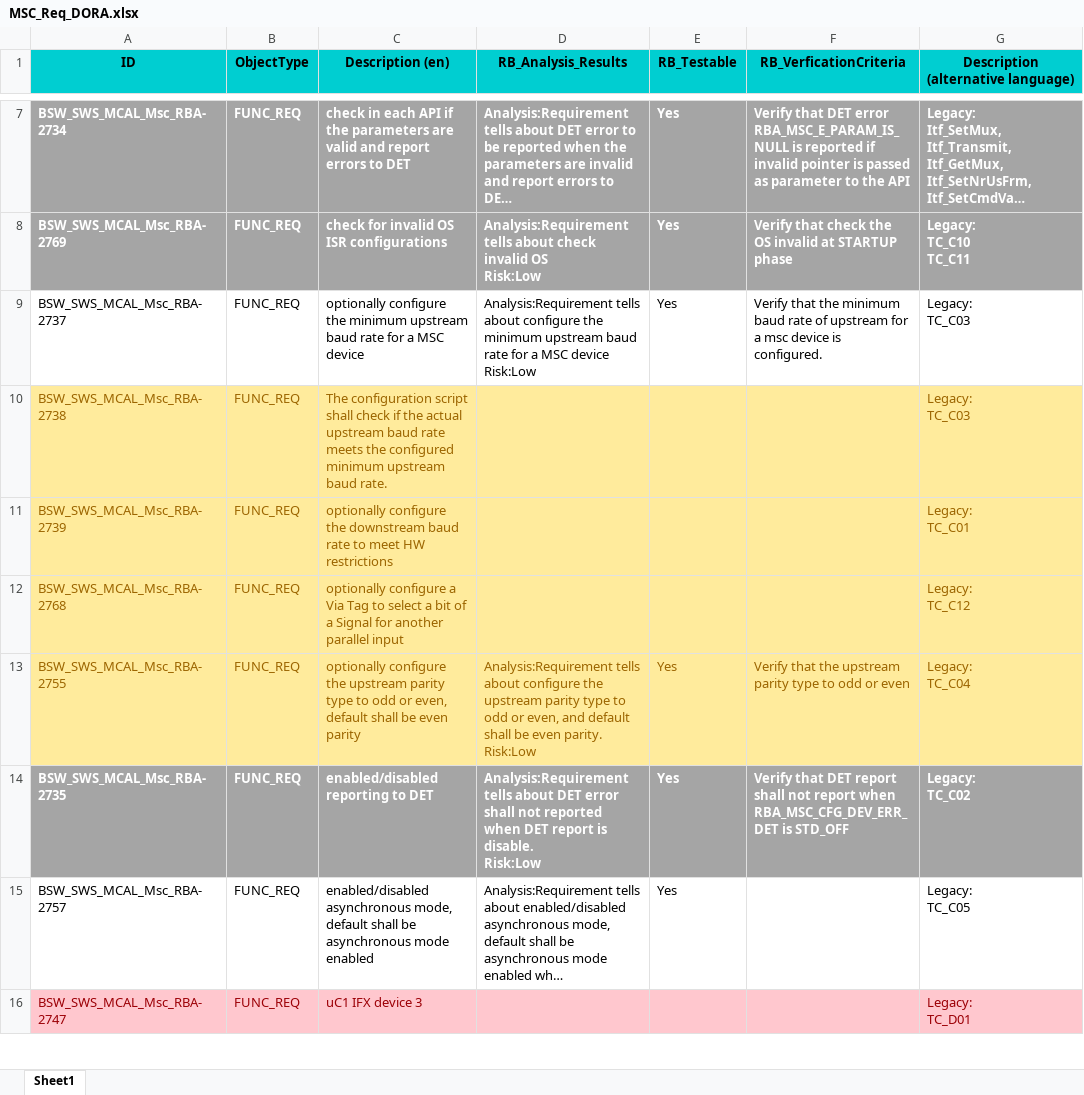
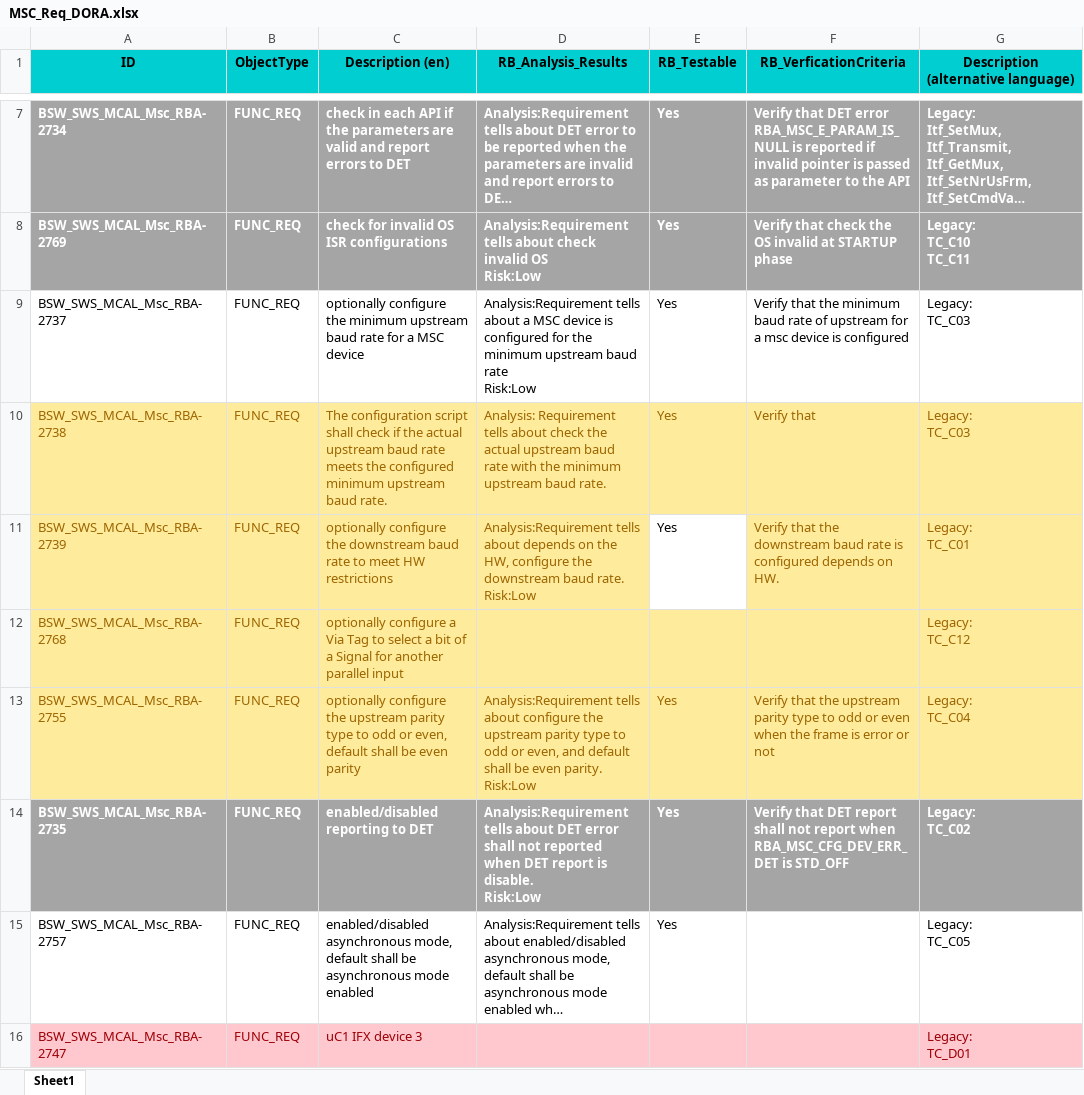
Before and after one commit to KhoiNguyen-88/HelloWorld, an Excel workbook: MSC_Req_DORA.xlsx, sheet Sheet1, drawn as a sheet; only a part is shown, gaps mark what is left out; long unchanged cells end in …; values as stored, in another font and other column widths than the file's, no borders; ↵ is a line break in a cell; the diff names each change by its address in the sheet, - before the commit and + after, or states it on an @@ line.

Commit message:
Hello

```diff
--- a/MSC_Req_DORA.xlsx (sheet Sheet1)
+++ b/MSC_Req_DORA.xlsx (sheet Sheet1)
-D9 (RB_Analysis_Results): …tells about configure the minimum upstream baud rate for a MSC device ↵ Risk:Low
+D9 (RB_Analysis_Results): …tells about a MSC device is configured for the minimum upstream baud rate ↵ Risk:Low
-F9 (RB_VerficationCriteria): …device is configured.
+F9 (RB_VerficationCriteria): …device is configured
-D10 (RB_Analysis_Results): (empty)
+D10 (RB_Analysis_Results): Analysis: Requirement tells about check the actual upstream baud rate with the minimum upstream baud rate.
-E10:E11 (RB_Testable): (empty)
+E10:E11 (RB_Testable): Yes
-F10 (RB_VerficationCriteria): (empty)
+F10 (RB_VerficationCriteria): Verify that
-D11 (RB_Analysis_Results): (empty)
+D11 (RB_Analysis_Results): Analysis:Requirement tells about depends on the HW, configure the downstream baud rate. ↵ Risk:Low
-E11 fill: #FFEB9C
+E11 fill: none
-F11 (RB_VerficationCriteria): (empty)
+F11 (RB_VerficationCriteria): Verify that the downstream baud rate is configured depends on HW.
-F13 (RB_VerficationCriteria): …or even
+F13 (RB_VerficationCriteria): …or even when the frame is error or not
```
